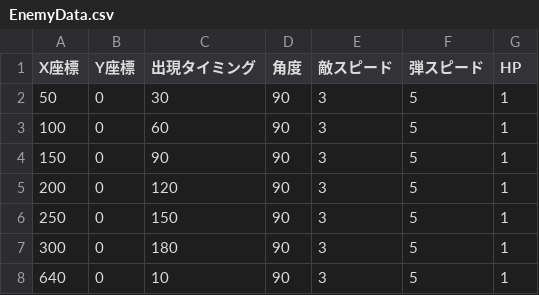
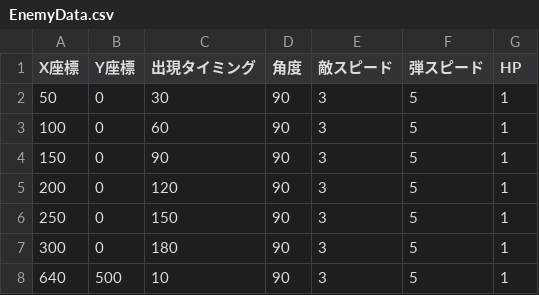
Before and after one commit to Matsuda-Syoma/ShootingGame, a CSV file: ShootingGame/Resources/EnemyData.csv, drawn as a sheet.

```diff
--- a/ShootingGame/Resources/EnemyData.csv
+++ b/ShootingGame/Resources/EnemyData.csv
@@ -7,2 +7,2 @@
 300,0,180,90,3,5,1
-640,0,10,90,3,5,1
+640,500,10,90,3,5,1
```
Also changed, not shown: 8 other files.
